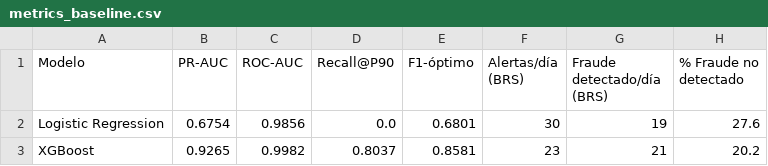
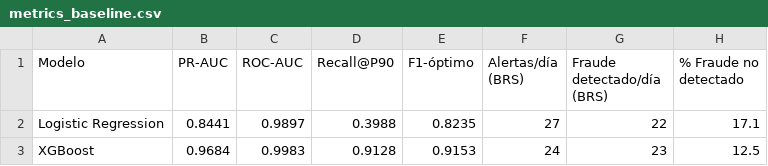
Before and after one commit to licgermancardenas-crypto/fraude_bancario_2026, a CSV file: reports/metrics_baseline.csv, drawn as a sheet.

```diff
--- a/reports/metrics_baseline.csv
+++ b/reports/metrics_baseline.csv
@@ -1,3 +1,3 @@
 Modelo,PR-AUC,ROC-AUC,Recall@P90,F1-óptimo,Alertas/día (BRS),Fraude detectado/día (BRS),% Fraude no detectado
-Logistic Regression,0.6754,0.9856,0.0,0.6801,30,19,27.6
-XGBoost,0.9265,0.9982,0.8037,0.8581,23,21,20.2
+Logistic Regression,0.8441,0.9897,0.3988,0.8235,27,22,17.1
+XGBoost,0.9684,0.9983,0.9128,0.9153,24,23,12.5
```
Also changed, not shown: reports/metrics_all.csv, 45 other files.
